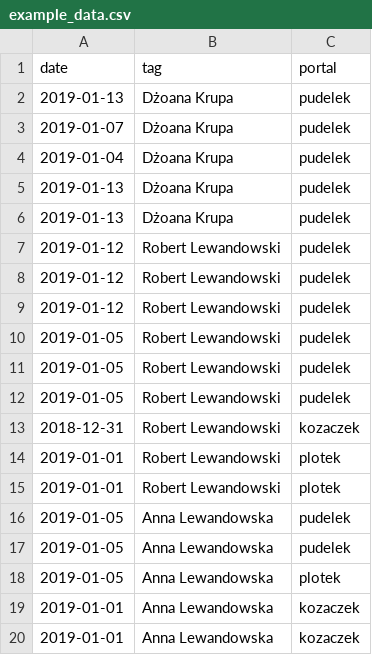
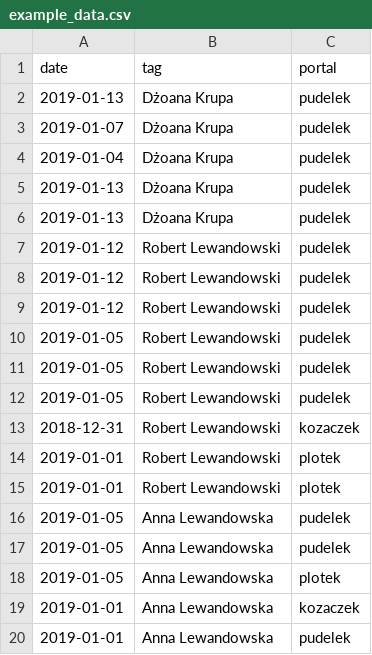
Before and after one commit to EmiliaZaleska/PortaloweNowinki, a CSV file: example_data.csv, drawn as a sheet.

```diff
--- a/example_data.csv
+++ b/example_data.csv
@@ -19,2 +19,2 @@ date,tag,portal
 2019-01-01,"Anna Lewandowska",kozaczek
-2019-01-01,"Anna Lewandowska",kozaczek
+2019-01-01,"Anna Lewandowska",pudelek
```
Also changed, not shown: 1 other file.
